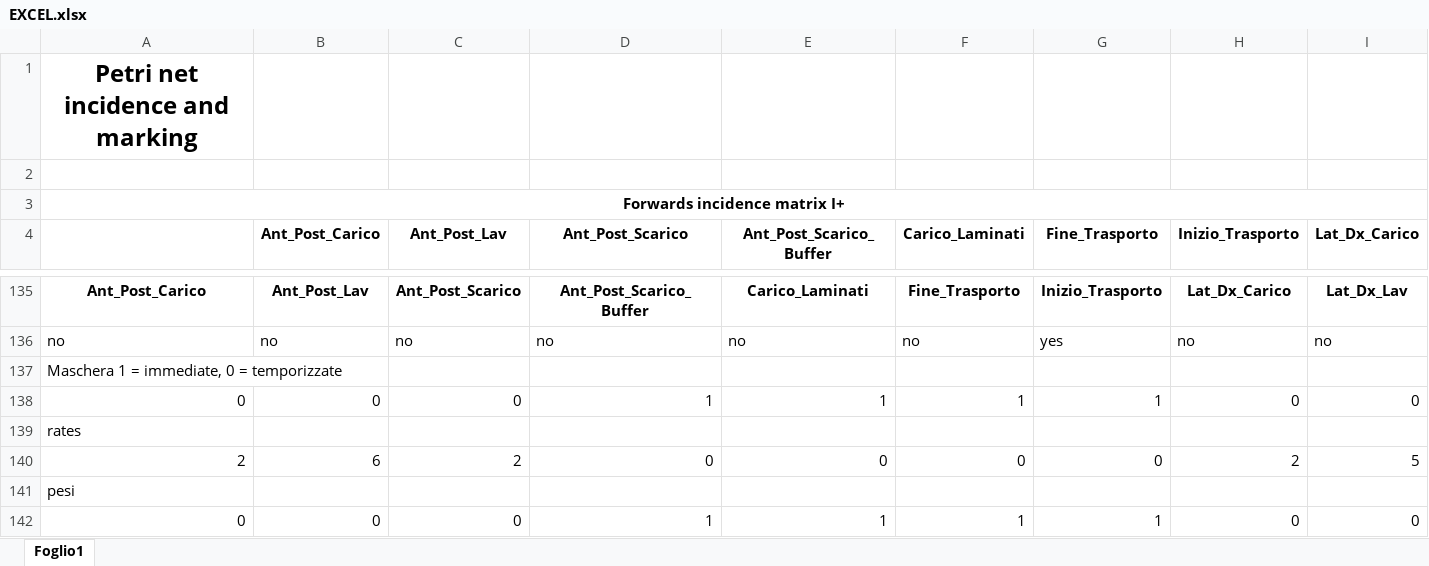
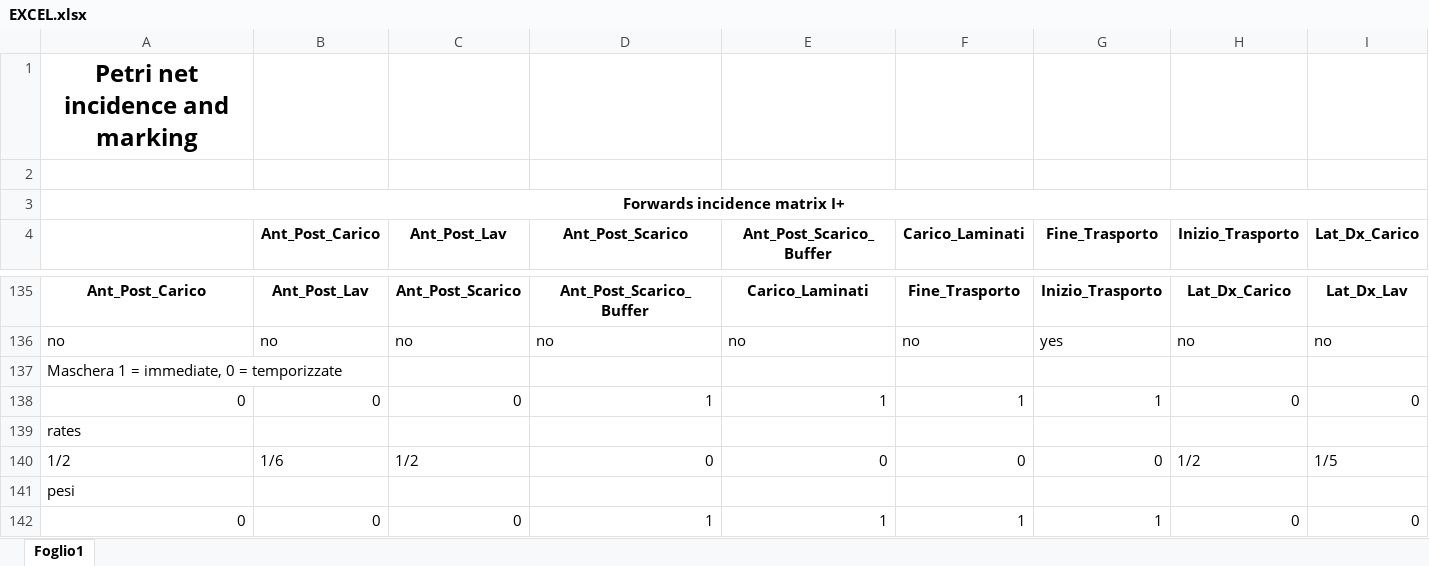
Before and after one commit to Piz01/ControlloAvanzato, an Excel workbook: Pipe_Matlab_Indici_di_Prestazione_Classica/FOLDER/EXCEL.xlsx, sheet Foglio1, drawn as a sheet; only a part is shown, gaps mark what is left out; values as stored, in another font and other column widths than the file's, no borders; removed rows and columns are numbered as before the commit, all else as after; rows hold the shown columns only; the diff names each change by its address in the sheet, - before the commit and + after, or states it on an @@ line.

```diff
--- a/Pipe_Matlab_Indici_di_Prestazione_Classica/FOLDER/EXCEL.xlsx (sheet Foglio1)
+++ b/Pipe_Matlab_Indici_di_Prestazione_Classica/FOLDER/EXCEL.xlsx (sheet Foglio1)
-row 140: 2 | 6 | 2 | 0 | 0 | 0 | 0 | 2 | 5
+row 140: 1/2 | 1/6 | 1/2 | 0 | 0 | 0 | 0 | 1/2 | 1/5
```
Also changed, not shown: Pipe_Matlab_Indici_di_Prestazione_Buffer_Ridotto/FOLDER/EXCEL.xlsx.
